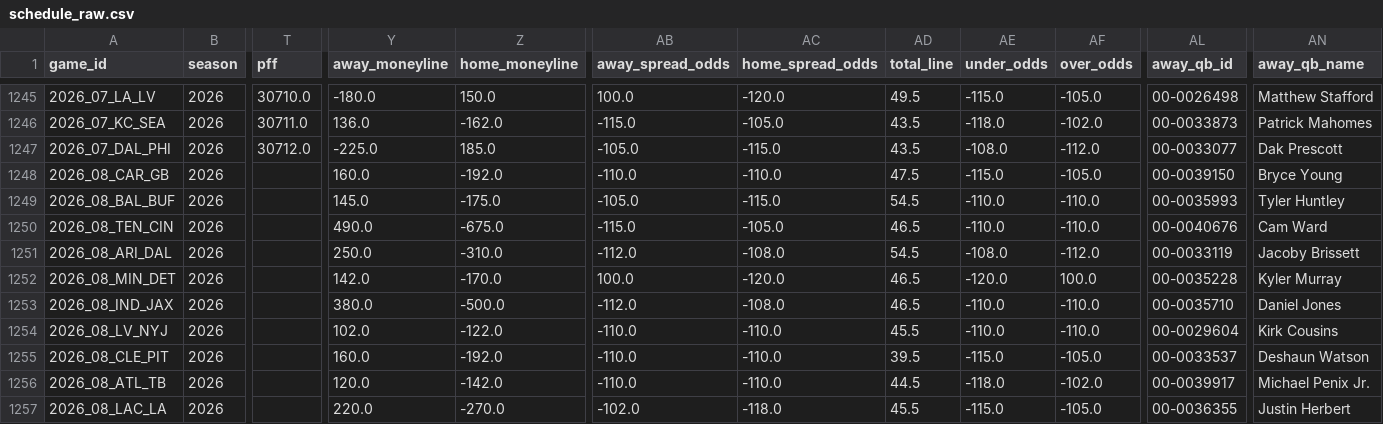
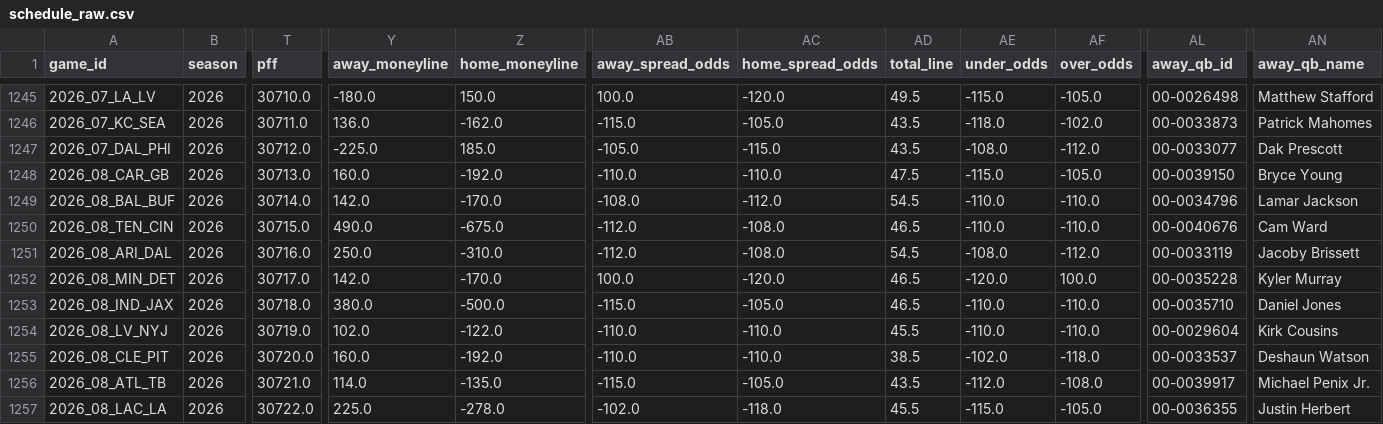
Before and after one commit to dstaggs-15/fantasymanager25, a CSV file: docs/data/raw/schedule_raw.csv, drawn as a sheet; only a part is shown, gaps mark what is left out; the diff covers the shown part only; the diff names each change by its address in the sheet, - before the commit and + after, or states it on an @@ line.

```diff
--- a/docs/data/raw/schedule_raw.csv
+++ b/docs/data/raw/schedule_raw.csv
-T1248 (pff): (empty)
+T1248 (pff): 30713.0
-T1249 (pff): (empty)
+T1249 (pff): 30714.0
-Y1249 (away_moneyline): 145.0
+Y1249 (away_moneyline): 142.0
-Z1249 (home_moneyline): -175.0
+Z1249 (home_moneyline): -170.0
-AB1249 (away_spread_odds): -105.0
+AB1249 (away_spread_odds): -108.0
-AC1249 (home_spread_odds): -115.0
+AC1249 (home_spread_odds): -112.0
-AL1249 (away_qb_id): 00-0035993
+AL1249 (away_qb_id): 00-0034796
-AN1249 (away_qb_name): Tyler Huntley
+AN1249 (away_qb_name): Lamar Jackson
-T1250 (pff): (empty)
+T1250 (pff): 30715.0
-AB1250 (away_spread_odds): -115.0
+AB1250 (away_spread_odds): -112.0
-AC1250 (home_spread_odds): -105.0
+AC1250 (home_spread_odds): -108.0
-T1251 (pff): (empty)
+T1251 (pff): 30716.0
-T1252 (pff): (empty)
+T1252 (pff): 30717.0
-T1253 (pff): (empty)
+T1253 (pff): 30718.0
-AB1253 (away_spread_odds): -112.0
+AB1253 (away_spread_odds): -115.0
-AC1253 (home_spread_odds): -108.0
+AC1253 (home_spread_odds): -105.0
-T1254 (pff): (empty)
+T1254 (pff): 30719.0
-T1255 (pff): (empty)
+T1255 (pff): 30720.0
-AD1255 (total_line): 39.5
+AD1255 (total_line): 38.5
-AE1255 (under_odds): -115.0
+AE1255 (under_odds): -102.0
-AF1255 (over_odds): -105.0
+AF1255 (over_odds): -118.0
-T1256 (pff): (empty)
+T1256 (pff): 30721.0
-Y1256 (away_moneyline): 120.0
+Y1256 (away_moneyline): 114.0
-Z1256 (home_moneyline): -142.0
+Z1256 (home_moneyline): -135.0
-AB1256 (away_spread_odds): -110.0
+AB1256 (away_spread_odds): -115.0
-AC1256 (home_spread_odds): -110.0
+AC1256 (home_spread_odds): -105.0
-AD1256 (total_line): 44.5
+AD1256 (total_line): 43.5
-AE1256 (under_odds): -118.0
+AE1256 (under_odds): -112.0
-AF1256 (over_odds): -102.0
+AF1256 (over_odds): -108.0
-T1257 (pff): (empty)
+T1257 (pff): 30722.0
-Y1257 (away_moneyline): 220.0
+Y1257 (away_moneyline): 225.0
-Z1257 (home_moneyline): -270.0
+Z1257 (home_moneyline): -278.0
```
Also changed, not shown: 80 edited cells elsewhere in this file.
